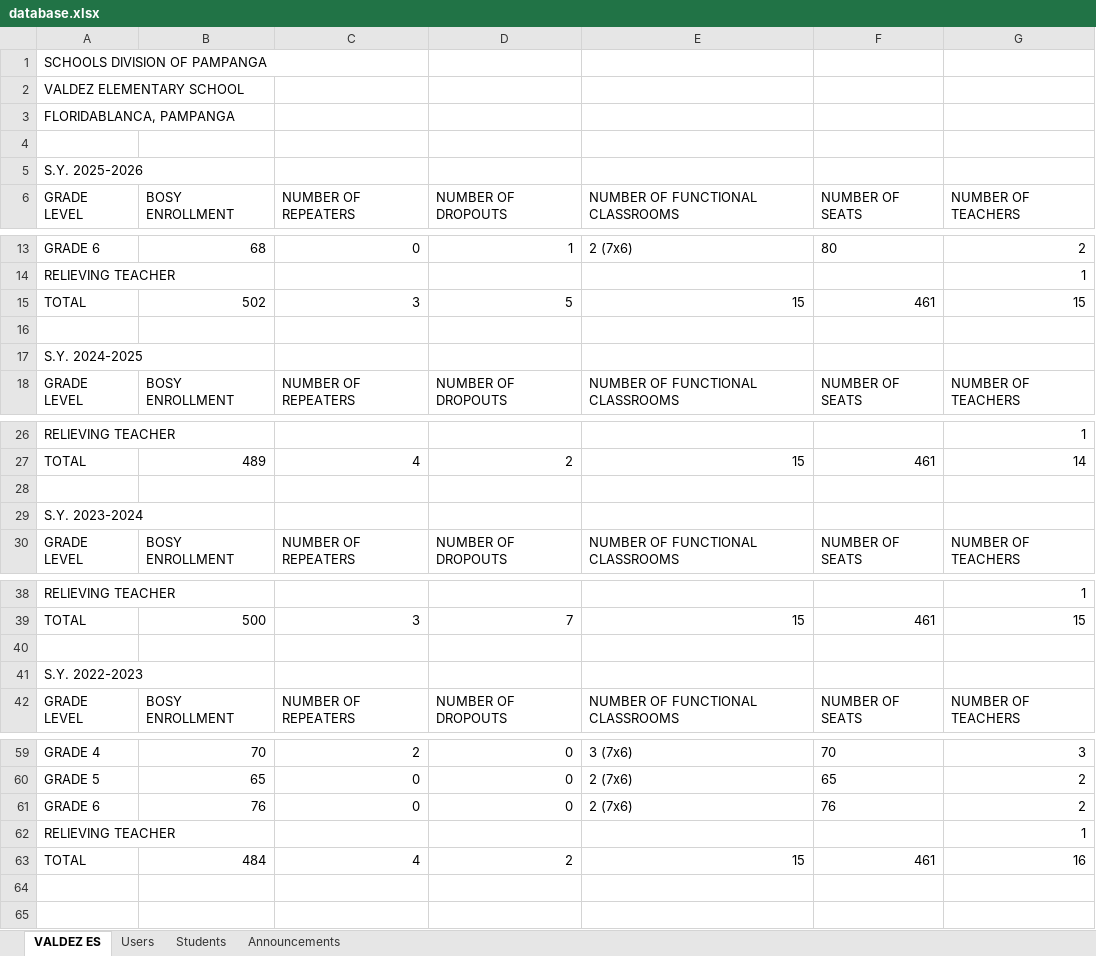
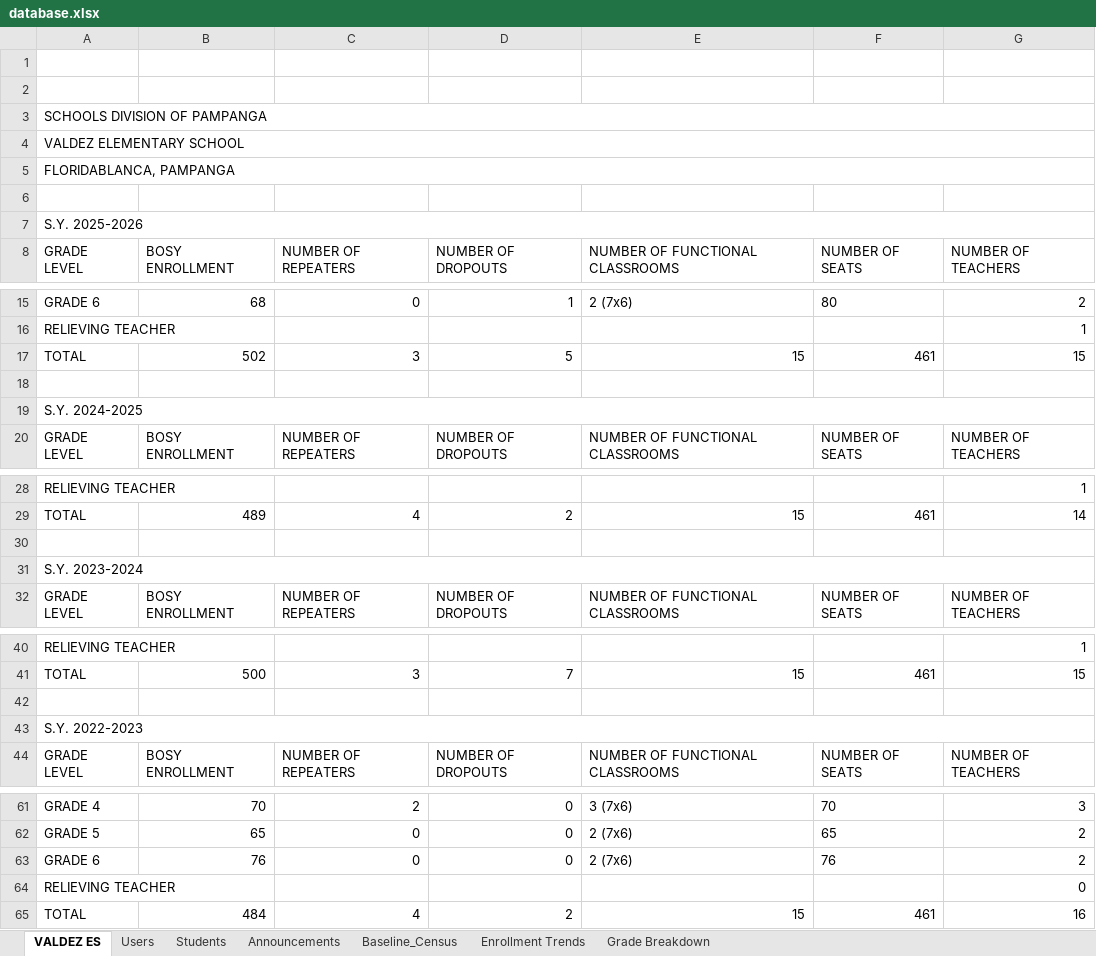
Before and after one commit to nuguidritch3-hub/Valdez-Elementary-school, an Excel workbook: server/data/database.xlsx, sheet VALDEZ ES, drawn as a sheet; only a part is shown, gaps mark what is left out; values as stored, in another font and other column widths than the file's, no borders; addresses are those after the commit; the diff covers the shown part only; the diff names each change by its address in the sheet, - before the commit and + after, or states it on an @@ line.

```diff
--- a/server/data/database.xlsx (sheet VALDEZ ES)
+++ b/server/data/database.xlsx (sheet VALDEZ ES)
+sheet tab: Baseline_Census
+sheet tab: Enrollment Trends
+sheet tab: Grade Breakdown
+row 1: (empty)
+row 2: (empty)
+A3:G3 merged
+A4:G4 merged
+A5:G5 merged
+A7:G7 merged
+A19:G19 merged
+A31:G31 merged
+A43:G43 merged
-G64 (NUMBER OF TEACHERS): 1
+G64 (NUMBER OF TEACHERS): 0
```
Also changed, not shown: merged cells elsewhere in this sheet, sheet Students, sheet Users, 31 other files.
